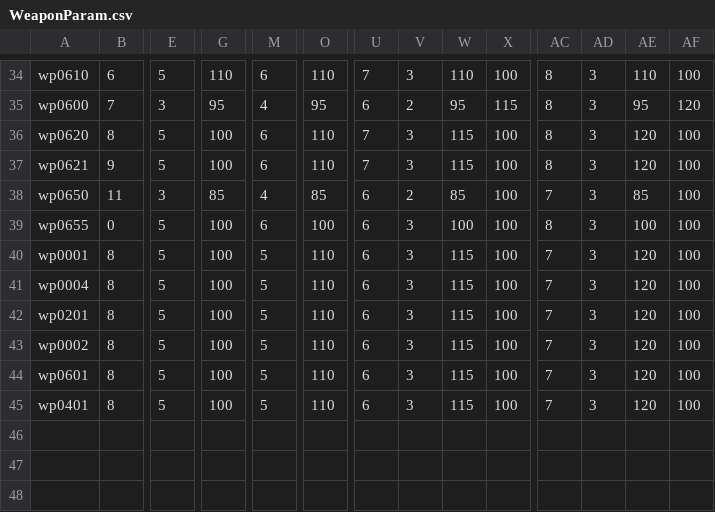
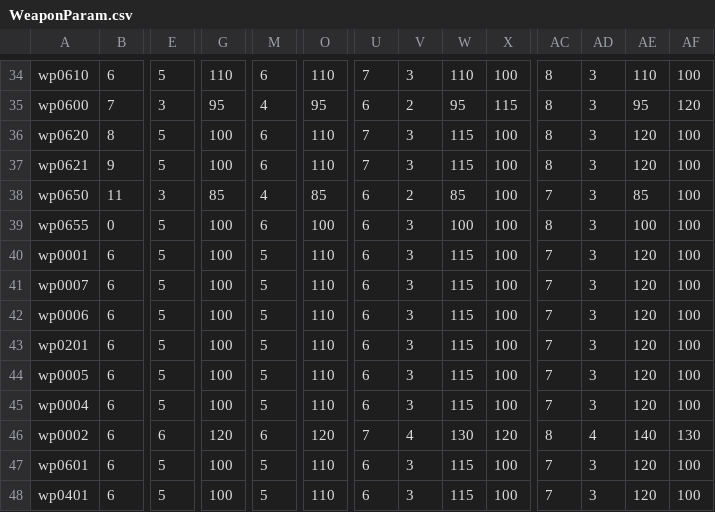
Before and after one commit to EM4Volts/NAWA, a CSV file: yamm_data/core/WeaponParam.csv, drawn as a sheet; only a part is shown, gaps mark what is left out; addresses are those after the commit; rows hold the shown columns only; the diff names each change by its address in the sheet, - before the commit and + after, or states it on an @@ line.

```diff
--- a/yamm_data/core/WeaponParam.csv
+++ b/yamm_data/core/WeaponParam.csv
-B40:B41: 8
+B40:B41: 6
-A41: wp0004
+A41: wp0007
+row 42: wp0006 | 6 | 5 | 100 | 5 | 110 | 6 | 3 | 115 | 100 | 7 | 3 | 120 | 100
-B43: 8
+B43: 6
+row 44: wp0005 | 6 | 5 | 100 | 5 | 110 | 6 | 3 | 115 | 100 | 7 | 3 | 120 | 100
+row 45: wp0004 | 6 | 5 | 100 | 5 | 110 | 6 | 3 | 115 | 100 | 7 | 3 | 120 | 100
-B46:B48: 8
+B46:B48: 6
-E46: 5
+E46: 6
-G46: 100
+G46: 120
-M46: 5
+M46: 6
-O46: 110
+O46: 120
-U46: 6
+U46: 7
-V46: 3
+V46: 4
-W46: 115
+W46: 130
-X46: 100
+X46: 120
-AC46: 7
+AC46: 8
-AD46: 3
+AD46: 4
-AE46: 120
+AE46: 140
-AF46: 100
+AF46: 130
```
Also changed, not shown: 20 other files.
